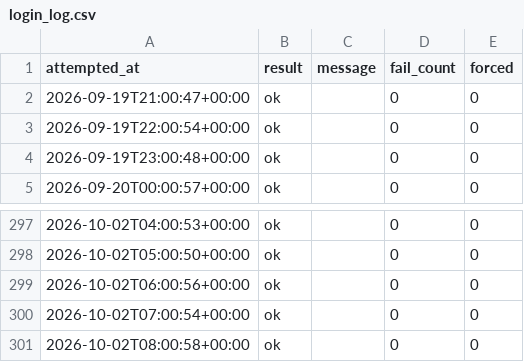
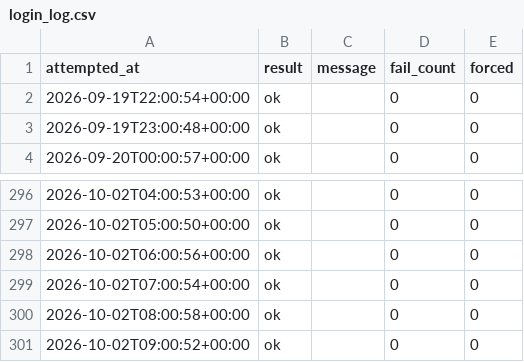
Before and after one commit to rainbow-love-lang/gold-sentiment, a CSV file: login_log.csv, drawn as a sheet; only a part is shown, gaps mark what is left out; removed rows and columns are numbered as before the commit, all else as after; the diff names each change by its address in the sheet, - before the commit and + after, or states it on an @@ line.

```diff
--- a/login_log.csv
+++ b/login_log.csv
-row 2: 2026-09-19T21:00:47+00:00 | ok |  | 0 | 0
+row 301: 2026-10-02T09:00:52+00:00 | ok |  | 0 | 0
```
Also changed, not shown: positionbook.csv, 1 other file.
